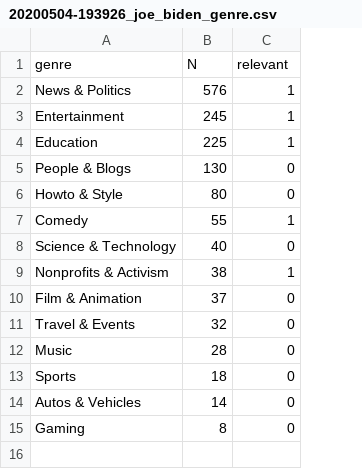
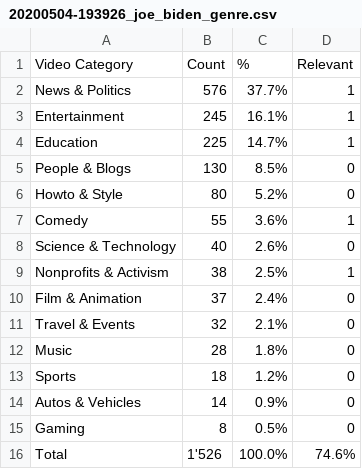
Before and after one commit to Rolfstx/esade_fake_news, a CSV file: 4_Politics/python3_script/data/genre/20200504-193926_joe_biden_genre.csv, drawn as a sheet; removed rows and columns are numbered as before the commit, all else as after; the diff names each change by its address in the sheet, - before the commit and + after, or states it on an @@ line.

```diff
--- a/4_Politics/python3_script/data/genre/20200504-193926_joe_biden_genre.csv
+++ b/4_Politics/python3_script/data/genre/20200504-193926_joe_biden_genre.csv
+column C, rows 2-15: 37.7% | 16.1% | 14.7% | 8.5% | 5.2% | 3.6% | 2.6% | 2.5% | 2.4% | 2.1% | 1.8% | 1.2% | 0.9% | 0.5%
-row 1: genre | N | relevant
+row 1: Video Category | Count | % | Relevant
+row 16: Total | 1'526 | 100.0% | 74.6%
```
Also changed, not shown: 11 other files.
